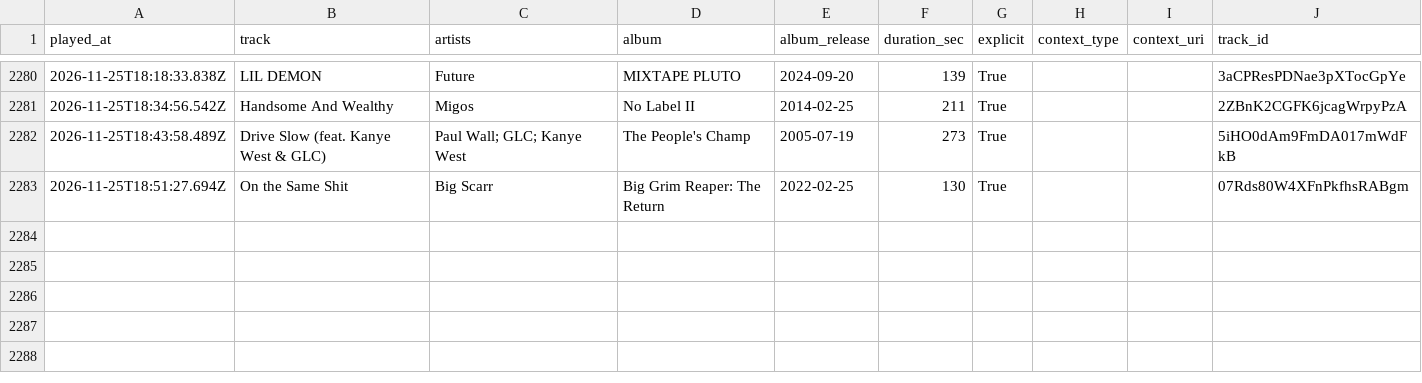
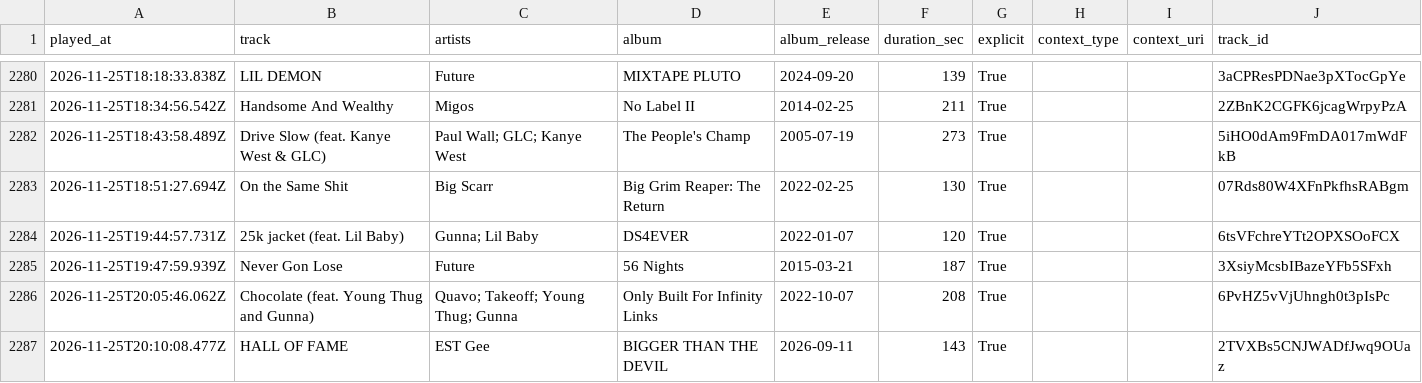
Before and after one commit to mperry2006/Spotify-listening-log, a CSV file: data/listening_log.csv, drawn as a sheet; only a part is shown, gaps mark what is left out.

```diff
--- a/data/listening_log.csv
+++ b/data/listening_log.csv
@@ -2283 +2283,5 @@ played_at,track,artists,album,album_release,duration_sec,explicit,context_type,c
 2026-11-25T18:51:27.694Z,On the Same Shit,Big Scarr,Big Grim Reaper: The Return,2022-02-25,130,True,,,07Rds80W4XFnPkfhsRABgm
+2026-11-25T19:44:57.731Z,25k jacket (feat. Lil Baby),Gunna; Lil Baby,DS4EVER,2022-01-07,120,True,,,6tsVFchreYTt2OPXSOoFCX
+2026-11-25T19:47:59.939Z,Never Gon Lose,Future,56 Nights,2015-03-21,187,True,,,3XsiyMcsbIBazeYFb5SFxh
+2026-11-25T20:05:46.062Z,Chocolate (feat. Young Thug and Gunna),Quavo; Takeoff; Young Thug; Gunna,Only Built For Infinity Links,2022-10-07,208,True,,,6PvHZ5vVjUhngh0t3pIsPc
+2026-11-25T20:10:08.477Z,HALL OF FAME,EST Gee,BIGGER THAN THE DEVIL,2026-09-11,143,True,,,2TVXBs5CNJWADfJwq9OUaz
```
Also changed, not shown: 3 other files.
